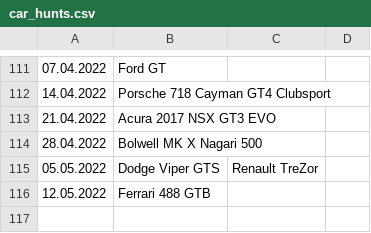
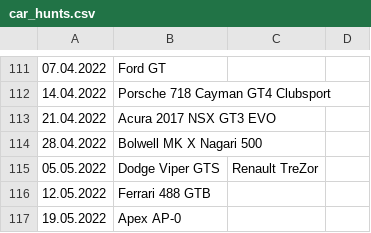
Before and after one commit to Bumblebee118/Asphalt9, a CSV file: car_hunts/car_hunts.csv, drawn as a sheet; only a part is shown, gaps mark what is left out.

Commit message:
car hunt 19.05.2022 added

```diff
--- a/car_hunts/car_hunts.csv
+++ b/car_hunts/car_hunts.csv
@@ -116 +116,2 @@
 12.05.2022,Ferrari 488 GTB,,
+19.05.2022,Apex AP-0,,
```
Also changed, not shown: 1 other file.
